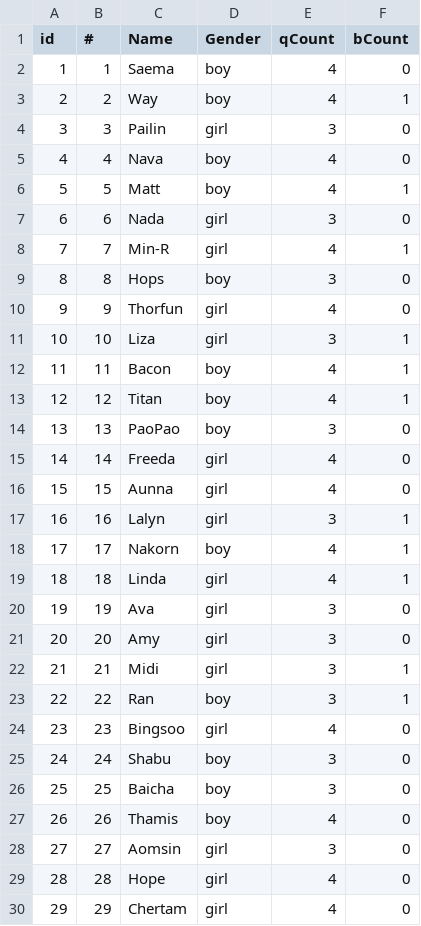
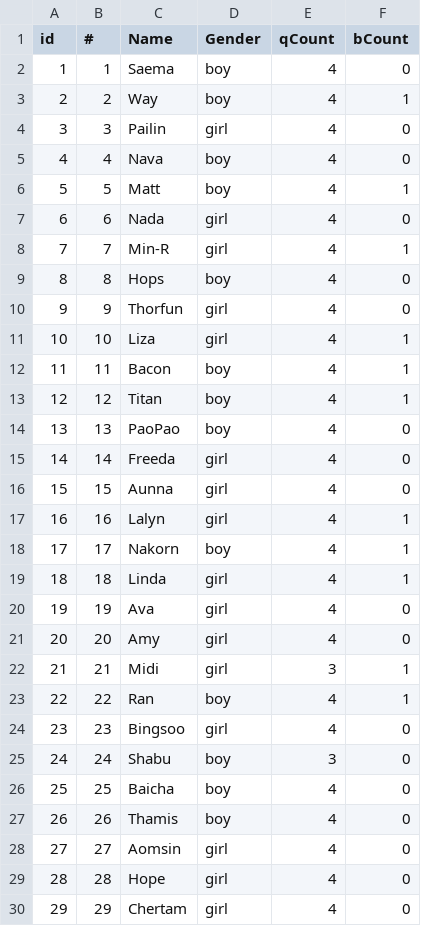
Before and after one commit to nakisback/panaya, a CSV file: G2-2.csv, drawn as a sheet; only a part is shown; the diff covers the shown part only.

```diff
--- a/G2-2.csv
+++ b/G2-2.csv
@@ -3,27 +3,27 @@ id,#,Name,Gender,qCount,bCount
 2,2,Way,boy,4,1
-3,3,Pailin,girl,3,0
+3,3,Pailin,girl,4,0
 4,4,Nava,boy,4,0
 5,5,Matt,boy,4,1
-6,6,Nada,girl,3,0
+6,6,Nada,girl,4,0
 7,7,Min-R,girl,4,1
-8,8,Hops,boy,3,0
+8,8,Hops,boy,4,0
 9,9,Thorfun,girl,4,0
-10,10,Liza,girl,3,1
+10,10,Liza,girl,4,1
 11,11,Bacon,boy,4,1
 12,12,Titan,boy,4,1
-13,13,PaoPao,boy,3,0
+13,13,PaoPao,boy,4,0
 14,14,Freeda,girl,4,0
 15,15,Aunna,girl,4,0
-16,16,Lalyn,girl,3,1
+16,16,Lalyn,girl,4,1
 17,17,Nakorn,boy,4,1
 18,18,Linda,girl,4,1
-19,19,Ava,girl,3,0
-20,20,Amy,girl,3,0
+19,19,Ava,girl,4,0
+20,20,Amy,girl,4,0
 21,21,Midi,girl,3,1
-22,22,Ran,boy,3,1
+22,22,Ran,boy,4,1
 23,23,Bingsoo,girl,4,0
 24,24,Shabu,boy,3,0
-25,25,Baicha,boy,3,0
+25,25,Baicha,boy,4,0
 26,26,Thamis,boy,4,0
-27,27,Aomsin,girl,3,0
+27,27,Aomsin,girl,4,0
 28,28,Hope,girl,4,0
```
Also changed, not shown: 2 edited cells elsewhere in this file, G2-1.csv, G2-3.csv, 3 other files.
